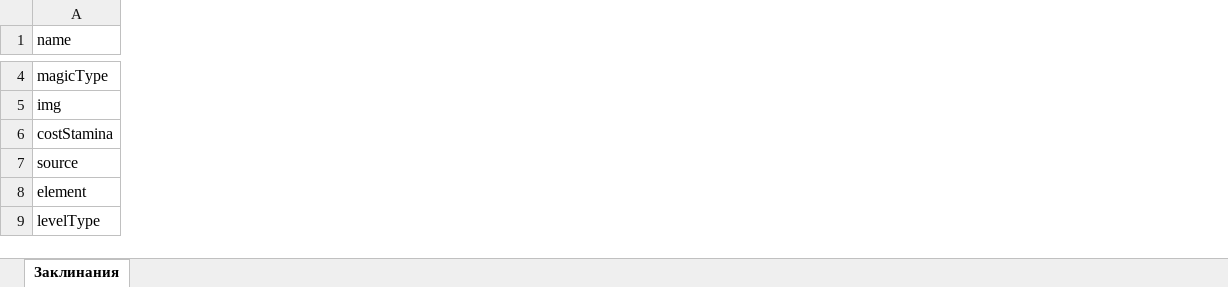
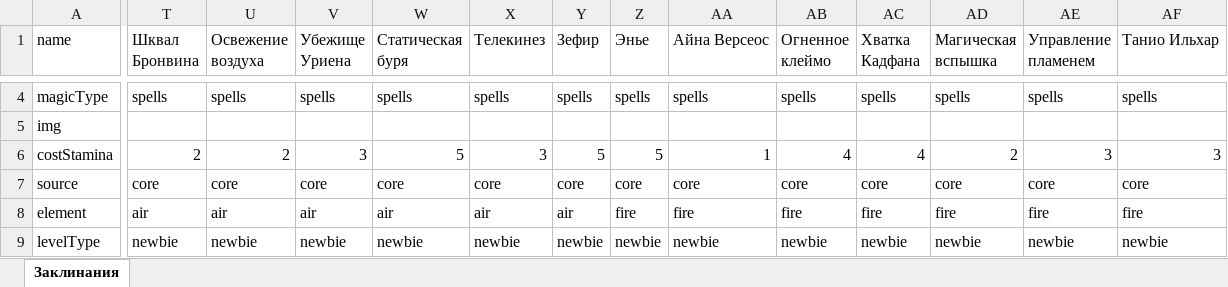
Before and after one commit to comat0zz/TheWitcherRPG, an Excel workbook: tools/SpellBook.xlsx, sheet Заклинания, drawn as a sheet; only a part is shown, gaps mark what is left out; values as stored, in another font and other column widths than the file's, no borders; the diff covers the shown part only; the diff names each change by its address in the sheet, - before the commit and + after, or states it on an @@ line.

```diff
--- a/tools/SpellBook.xlsx (sheet Заклинания)
+++ b/tools/SpellBook.xlsx (sheet Заклинания)
+column T (Шквал Бронвина), rows 4-9: spells |  | 2 | core | air | newbie
+column U (Освежение воздуха), rows 4-9: spells |  | 2 | core | air | newbie
+column V (Убежище Уриена), rows 4-9: spells |  | 3 | core | air | newbie
+column W (Статическая буря), rows 4-9: spells |  | 5 | core | air | newbie
+column X (Телекинез), rows 4-9: spells |  | 3 | core | air | newbie
+column Y (Зефир), rows 4-9: spells |  | 5 | core | air | newbie
+column Z (Энье), rows 4-9: spells |  | 5 | core | fire | newbie
+column AA (Айна Версеос), rows 4-9: spells |  | 1 | core | fire | newbie
+column AB (Огненное клеймо), rows 4-9: spells |  | 4 | core | fire | newbie
+column AC (Хватка Кадфана), rows 4-9: spells |  | 4 | core | fire | newbie
+column AD (Магическая вспышка), rows 4-9: spells |  | 2 | core | fire | newbie
+column AE (Управление пламенем), rows 4-9: spells |  | 3 | core | fire | newbie
+column AF (Танио Ильхар), rows 4-9: spells |  | 3 | core | fire | newbie
```
Also changed, not shown: 2 added rows, 1 removed row, 86 added columns and 113 edited cells elsewhere in this sheet, 10 other files.
